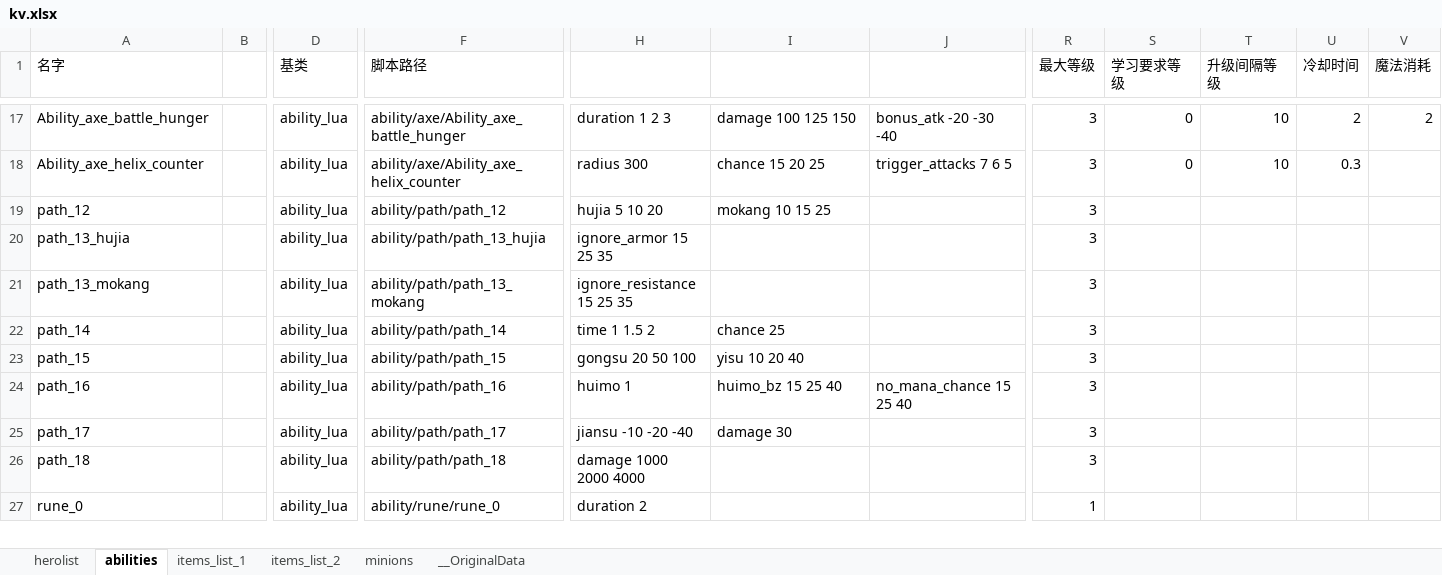
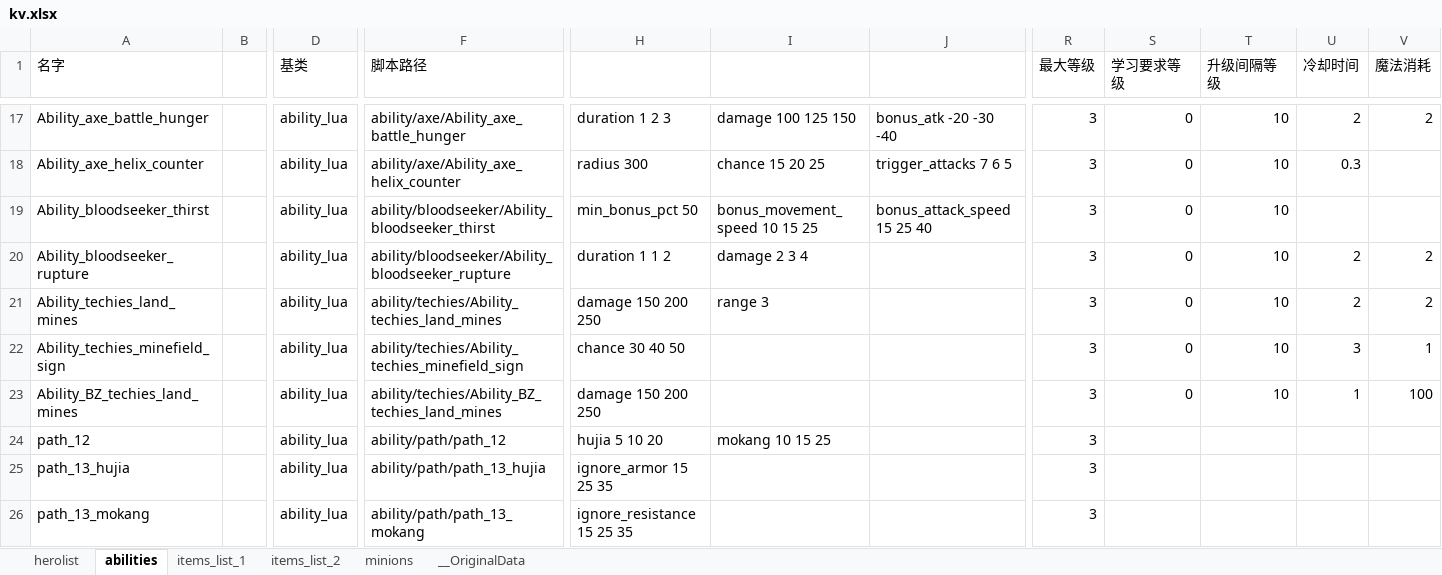
Before and after one commit to york99alex/dafuwengx, an Excel workbook: excels/kv.xlsx, sheet abilities, drawn as a sheet; only a part is shown, gaps mark what is left out; the shorter side is filled out with more unchanged rows; values as stored, in another font and other column widths than the file's, no borders; rows hold the shown columns only; the diff names each change by its address in the sheet, - before the commit and + after, or states it on an @@ line.

```diff
--- a/excels/kv.xlsx (sheet abilities)
+++ b/excels/kv.xlsx (sheet abilities)
+row 19: Ability_bloodseeker_thirst |  | ability_lua | ability/bloodseeker/Ability_bloodseeker_thirst | min_bonus_pct 50 | bonus_movement_speed 10 15 25 | bonus_attack_speed 15 25 40 | 3 | 0 | 10
+row 20: Ability_bloodseeker_rupture |  | ability_lua | ability/bloodseeker/Ability_bloodseeker_rupture | duration 1 1 2 | damage 2 3 4 |  | 3 | 0 | 10 | 2 | 2
+row 21: Ability_techies_land_mines |  | ability_lua | ability/techies/Ability_techies_land_mines | damage 150 200 250 | range 3 |  | 3 | 0 | 10 | 2 | 2
+row 22: Ability_techies_minefield_sign |  | ability_lua | ability/techies/Ability_techies_minefield_sign | chance 30 40 50 |  |  | 3 | 0 | 10 | 3 | 1
+row 23: Ability_BZ_techies_land_mines |  | ability_lua | ability/techies/Ability_BZ_techies_land_mines | damage 150 200 250 |  |  | 3 | 0 | 10 | 1 | 100
```
Also changed, not shown: sheet minions, 16 other files.
